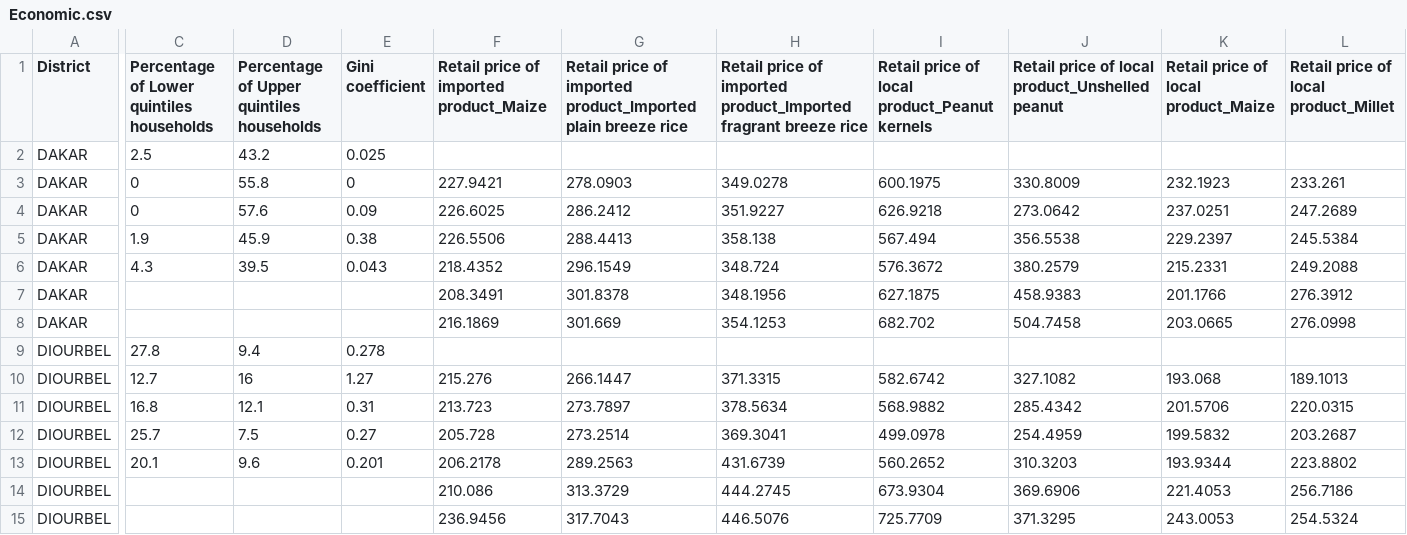
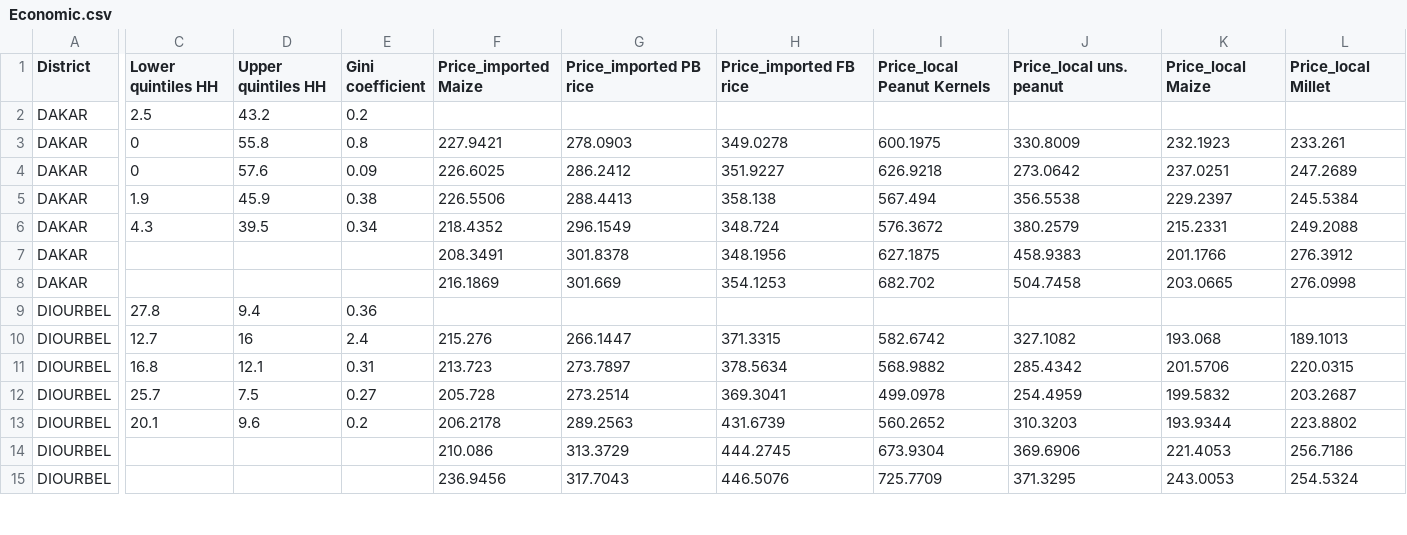
Before and after one commit to Ciampitti-Lab/Senegal-visualizing-data-app, a CSV file: Data/Economic.csv, drawn as a sheet; only a part is shown, gaps mark what is left out; the diff covers the shown part only; the diff names each change by its address in the sheet, - before the commit and + after, or states it on an @@ line.

```diff
--- a/Data/Economic.csv
+++ b/Data/Economic.csv
-C1: Percentage of Lower quintiles households
+C1: Lower quintiles HH
-D1: Percentage of Upper quintiles households
+D1: Upper quintiles HH
-F1: Retail price of imported product_Maize
+F1: Price_imported Maize
-G1: Retail price of imported product_Imported plain breeze rice
+G1: Price_imported PB rice
-H1: Retail price of imported product_Imported fragrant breeze rice
+H1: Price_imported FB rice
-I1: Retail price of local product_Peanut kernels
+I1: Price_local Peanut Kernels
-J1: Retail price of local product_Unshelled peanut
+J1: Price_local uns. peanut
-K1: Retail price of local product_Maize
+K1: Price_local Maize
-L1: Retail price of local product_Millet
+L1: Price_local Millet
-E2 (Gini coefficient): 0.025
+E2 (Gini coefficient): 0.2
-E3 (Gini coefficient): 0
+E3 (Gini coefficient): 0.8
-E6 (Gini coefficient): 0.043
+E6 (Gini coefficient): 0.34
-E9 (Gini coefficient): 0.278
+E9 (Gini coefficient): 0.36
-E10 (Gini coefficient): 1.27
+E10 (Gini coefficient): 2.4
-E13 (Gini coefficient): 0.201
+E13 (Gini coefficient): 0.2
```
Also changed, not shown: 41 edited cells elsewhere in this file, Data/Environment.csv, Data/Full Data.csv, 12 other files.
